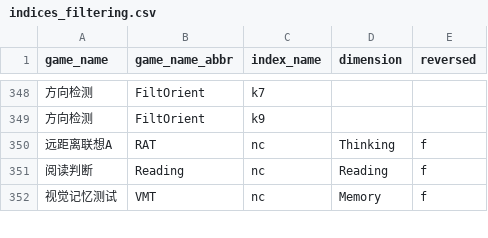
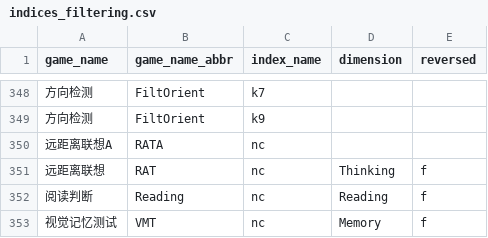
Before and after one commit to psychelzh/cogstruct-dev, a CSV file: config/indices_filtering.csv, drawn as a sheet; only a part is shown, gaps mark what is left out.

Commit message:
Add support for makeup and restored data
For technical issues, some of the data were lost. We have restored the data and added support for makeup.

Signed-off-by: Liang Zhang <psychelzh@outlook.com>

```diff
--- a/config/indices_filtering.csv
+++ b/config/indices_filtering.csv
@@ -349,3 +349,4 @@
 "方向检测","FiltOrient","k9",,
-"远距离联想A","RAT","nc",Thinking,f
+"远距离联想A","RATA","nc",,
+"远距离联想","RAT","nc",Thinking,f
 "阅读判断","Reading","nc",Reading,f
```
Also changed, not shown: 4 other files.
